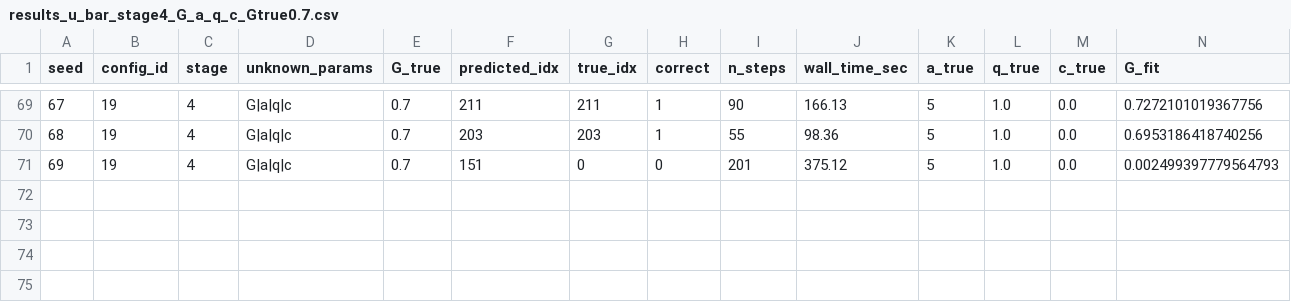
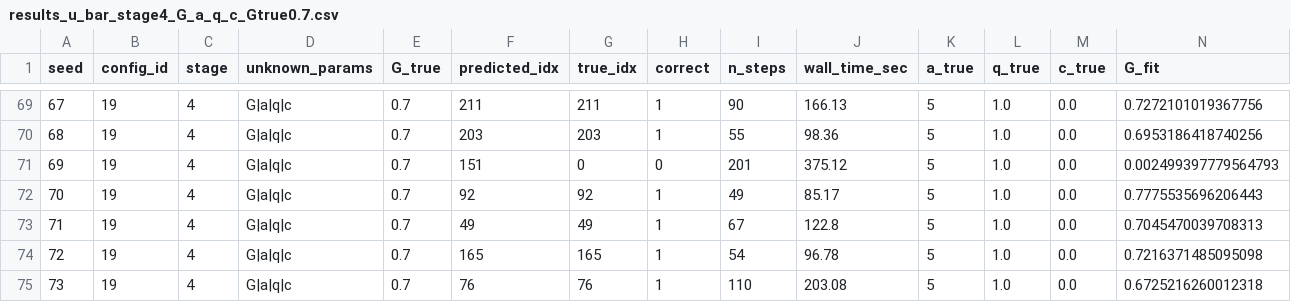
Before and after one commit to jasongangquanzhang/Major-Agent-Detection-in-MFGs, a CSV file: GD_EM/result_new_ubar/results_u_bar_stage4_G_a_q_c_Gtrue0.7.csv, drawn as a sheet; only a part is shown, gaps mark what is left out; rows hold the shown columns only; the diff names each change by its address in the sheet, - before the commit and + after, or states it on an @@ line.

Commit message:
Changes to be committed: 	modified:   GD_EM/result_new_ubar/results_u_bar_stage2_G_a_Gtrue0.1.csv 	modified:   GD_EM/result_new_ubar/results_u_bar_stage2_G_a_Gtrue0.3.csv 	modified:   GD_EM/result_new_ubar/results_u_bar_stage2_G_a_Gtrue0.7.csv 	modified:   GD_EM/result_new_ubar/results_u_bar_stage2_G_a_Gtrue0.9.csv 	modified:   GD_EM/result_new_ubar/results_u_bar_stage3_G_a_q_Gtrue0.1.csv 	modified:   GD_EM/result_new_ubar/results_u_bar_stage3_G_a_q_Gtrue0.3.csv 	modified:   GD_EM/result_new_ubar/results_u_bar_stage3_G_a_q_Gtrue0.5.csv 	modified:   GD_EM/result_new_ubar/results_u_bar_stage3_G_a_q_Gtrue0.7.csv 	modified:   GD_EM/result_new_ubar/results_u_bar_stage3_G_a_q_Gtrue0.9.csv 	modified:   GD_EM/result_new_ubar/results_u_bar_stage4_G_a_q_c_Gtrue0.1.csv 	modified:   GD_EM/result_new_ubar/results_u_bar_stage4_G_a_q_c_Gtrue0.3.csv 	modified:   GD_EM/result_new_ubar/results_u_bar_stage4_G_a_q_c_Gtrue0.5.csv 	modified:   GD_EM/result_new_ubar/results_u_bar_stage4_G_a_q_c_Gtrue0.7.csv 	modified:   GD_EM/result_new_ubar/results_u_bar_stage5_G_q_Gtrue0.1.csv 	modified:   GD_EM/result_new_ubar/results_u_bar_stage5_G_q_Gtrue0.3.csv 	modified:   GD_EM/result_new_ubar/results_u_bar_stage5_G_q_Gtrue0.5.csv 	modified:   GD_EM/result_new_ubar/results_u_bar_stage5_G_q_Gtrue0.7.csv 	modified:   GD_EM/result_new_ubar/results_u_bar_stage5_G_q_Gtrue0.9.csv

```diff
--- a/GD_EM/result_new_ubar/results_u_bar_stage4_G_a_q_c_Gtrue0.7.csv
+++ b/GD_EM/result_new_ubar/results_u_bar_stage4_G_a_q_c_Gtrue0.7.csv
+row 72: 70 | 19 | 4 | G|a|q|c | 0.7 | 92 | 92 | 1 | 49 | 85.17 | 5 | 1.0 | 0.0 | 0.7775535696206443
+row 73: 71 | 19 | 4 | G|a|q|c | 0.7 | 49 | 49 | 1 | 67 | 122.8 | 5 | 1.0 | 0.0 | 0.7045470039708313
+row 74: 72 | 19 | 4 | G|a|q|c | 0.7 | 165 | 165 | 1 | 54 | 96.78 | 5 | 1.0 | 0.0 | 0.7216371485095098
+row 75: 73 | 19 | 4 | G|a|q|c | 0.7 | 76 | 76 | 1 | 110 | 203.08 | 5 | 1.0 | 0.0 | 0.6725216260012318
```
Also changed, not shown: GD_EM/result_new_ubar/results_u_bar_stage2_G_a_Gtrue0.9.csv, GD_EM/result_new_ubar/results_u_bar_stage3_G_a_q_Gtrue0.5.csv, 15 other files.
